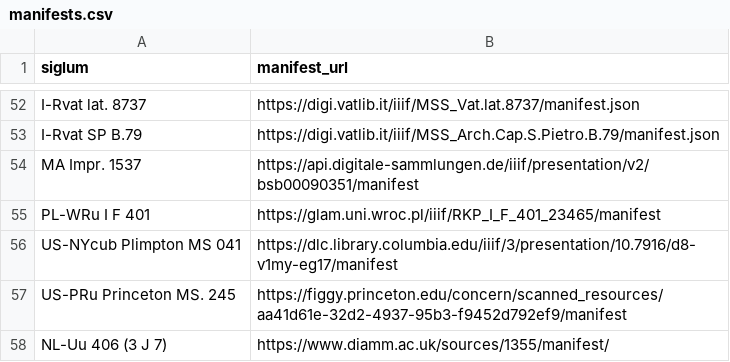
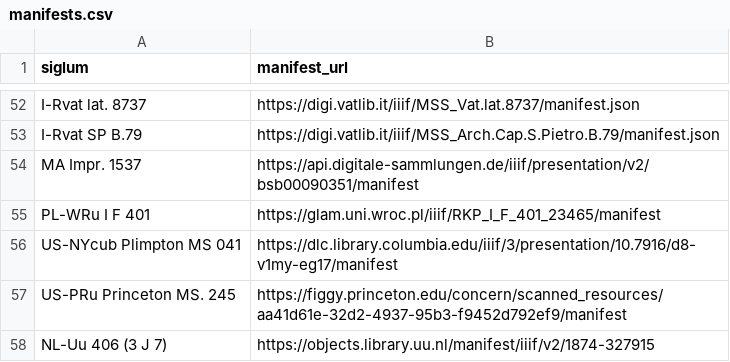
Before and after one commit to DDMAL/cantus, a CSV file: app/public/data_dumps/manifests.csv, drawn as a sheet; only a part is shown, gaps mark what is left out.

Commit message:
Add manifest for NL-Uu 406 (3 J 7) to manifests.csv

```diff
--- a/app/public/data_dumps/manifests.csv
+++ b/app/public/data_dumps/manifests.csv
@@ -57,2 +57,2 @@ US-NYcub Plimpton MS 041,https://dlc.library.columbia.edu/iiif/3/presentation/10
 US-PRu Princeton MS. 245,https://figgy.princeton.edu/concern/scanned_resources/aa41d61e-32d2-4937-95b3-f9452d792ef9/manifest
-NL-Uu 406 (3 J 7),https://www.diamm.ac.uk/sources/1355/manifest/
+NL-Uu 406 (3 J 7),https://objects.library.uu.nl/manifest/iiif/v2/1874-327915
```
